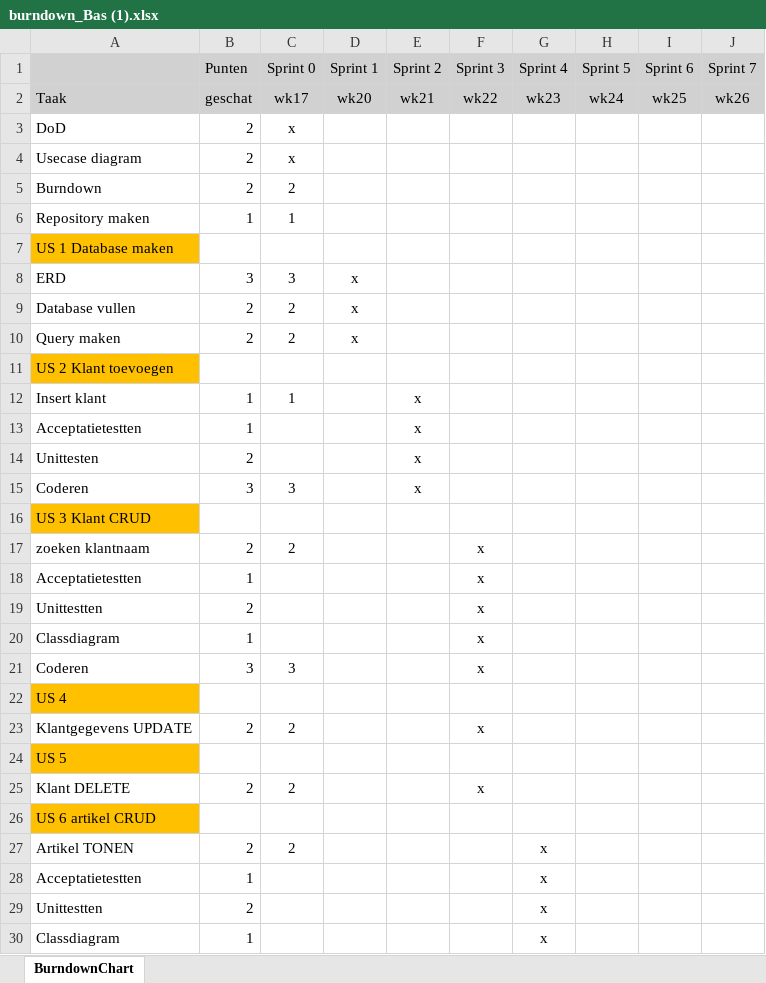
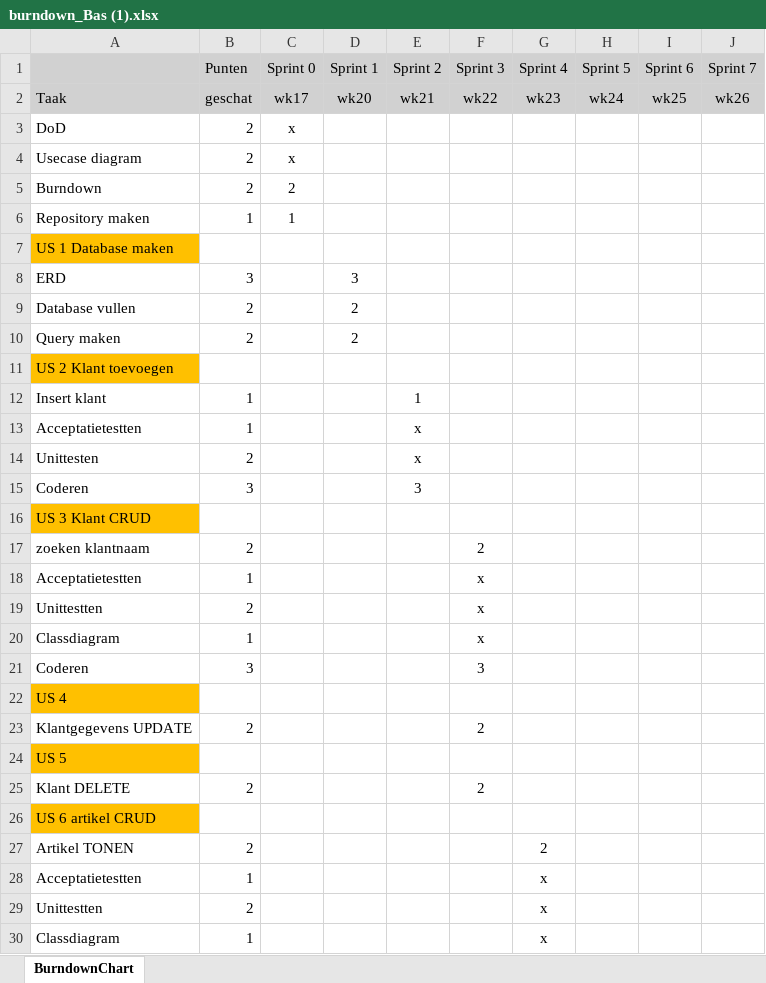
Before and after one commit to AmaniL-A/bas-repoo, an Excel workbook: burndown_Bas (1).xlsx, sheet BurndownChart, drawn as a sheet; only a part is shown; values as stored, in another font and other column widths than the file's, no borders; charts and pictures not drawn; the diff covers the shown part only; the diff names each change by its address in the sheet, - before the commit and + after, or states it on an @@ line.

```diff
--- a/burndown_Bas (1).xlsx (sheet BurndownChart)
+++ b/burndown_Bas (1).xlsx (sheet BurndownChart)
-C8 (Sprint 0): 3
+C8 (Sprint 0): (empty)
-D8 (Sprint 1): x
+D8 (Sprint 1): 3
-C9:C10 (Sprint 0): 2
+C9:C10 (Sprint 0): (empty)
-D9:D10 (Sprint 1): x
+D9:D10 (Sprint 1): 2
-C12 (Sprint 0): 1
+C12 (Sprint 0): (empty)
-E12 (Sprint 2): x
+E12 (Sprint 2): 1
-C15 (Sprint 0): 3
+C15 (Sprint 0): (empty)
-E15 (Sprint 2): x
+E15 (Sprint 2): 3
-C17 (Sprint 0): 2
+C17 (Sprint 0): (empty)
-F17 (Sprint 3): x
+F17 (Sprint 3): 2
-C21 (Sprint 0): 3
+C21 (Sprint 0): (empty)
-F21 (Sprint 3): x
+F21 (Sprint 3): 3
-C23 (Sprint 0): 2
+C23 (Sprint 0): (empty)
-F23 (Sprint 3): x
+F23 (Sprint 3): 2
-C25 (Sprint 0): 2
+C25 (Sprint 0): (empty)
-F25 (Sprint 3): x
+F25 (Sprint 3): 2
-C27 (Sprint 0): 2
+C27 (Sprint 0): (empty)
-G27 (Sprint 4): x
+G27 (Sprint 4): 2
```
Also changed, not shown: 4 added rows, 2 removed rows and 16 edited cells elsewhere in this sheet, charts or pictures.
